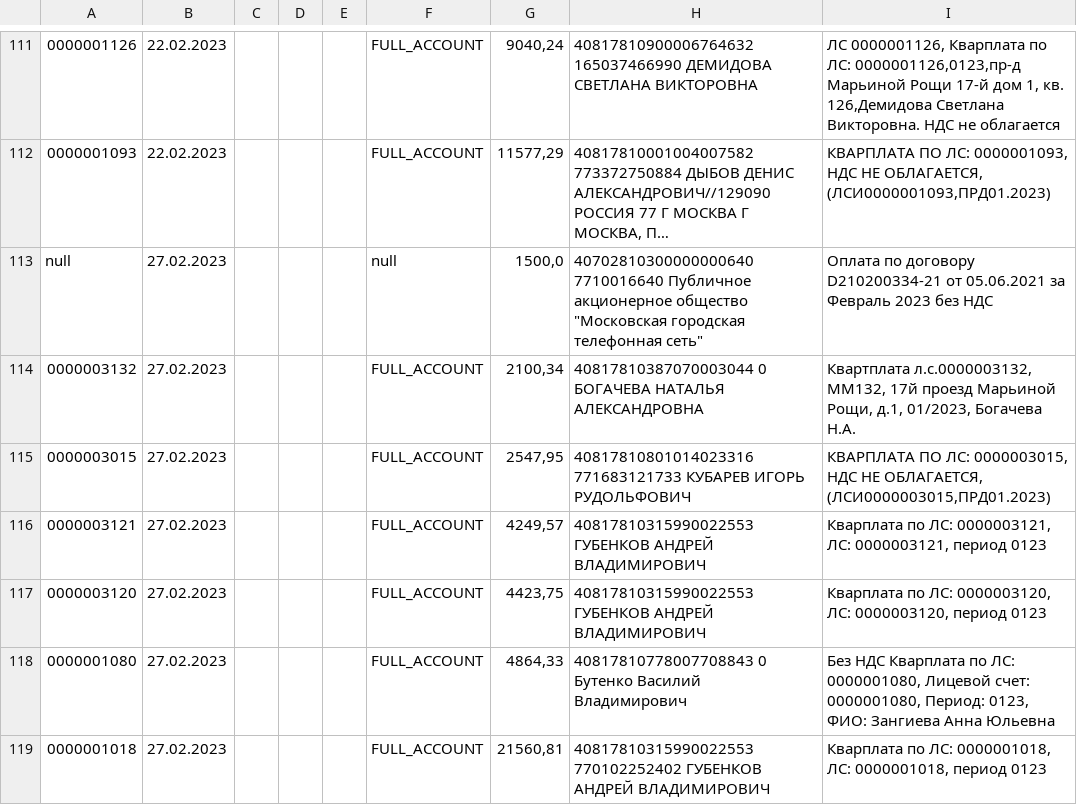
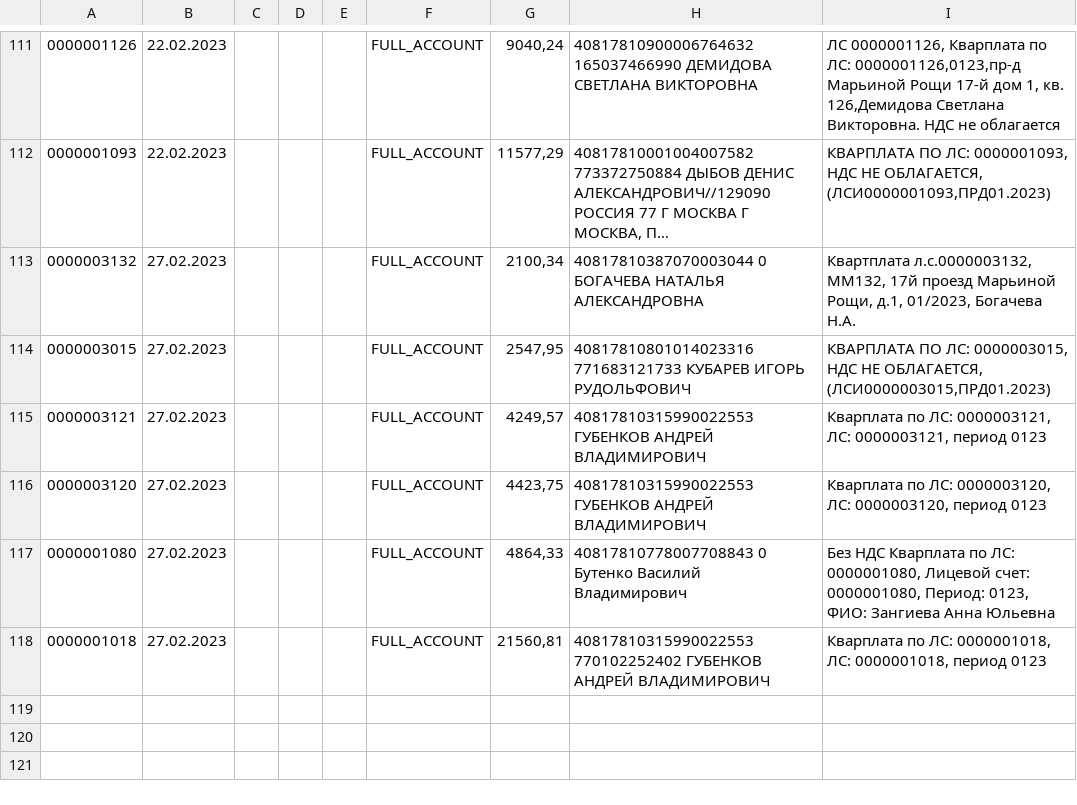
Before and after one commit to lobanovsky/payment, a CSV file: etc/СберБизнес. Выписка за 2023.01.31-2023.02.27 счёт 40703810338000004376 [2021-12-05].csv, drawn as a sheet; only a part is shown, gaps mark what is left out; long unchanged cells end in …; the diff names each change by its address in the sheet, - before the commit and + after, or states it on an @@ line.

```diff
--- a/etc/СберБизнес. Выписка за 2023.01.31-2023.02.27 счёт 40703810338000004376 [2021-12-05].csv
+++ b/etc/СберБизнес. Выписка за 2023.01.31-2023.02.27 счёт 40703810338000004376 [2021-12-05].csv
-row 113: null | 27.02.2023 |  |  |  | null | 1500,0 | 40702810300000000640 7710016640 Публичное акционерное общество "Московская городская телефонная сеть" | Оплата по договору D210200334-21 от 05.06.2021 за Февраль 2023 без НДС
```
Also changed, not shown: etc/СберБизнес. Выписка за 2023.05.23-2023.07.01 счёт 40703810338000004376 [2021-12-05].csv, etc/СберБизнес. Выписка за 2023.09.25-2023.10.01 счёт 40703810338000004376 [2021-12-05].csv, 16 other files.
